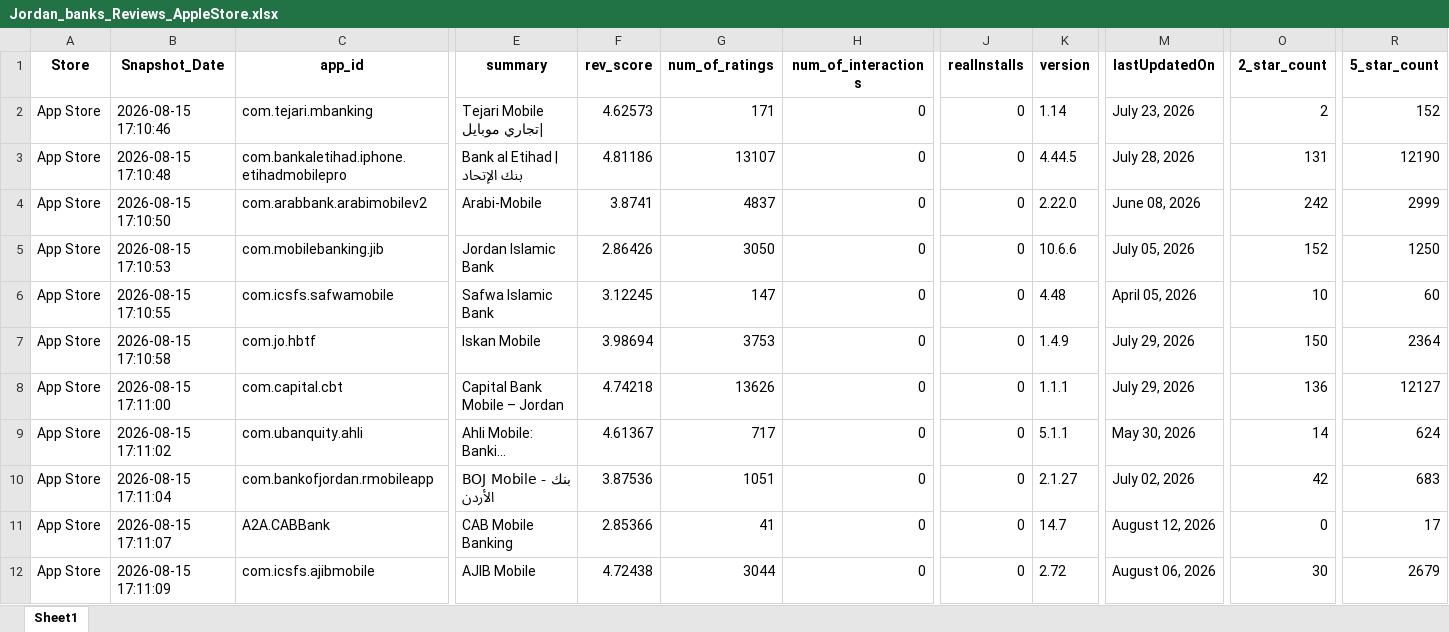
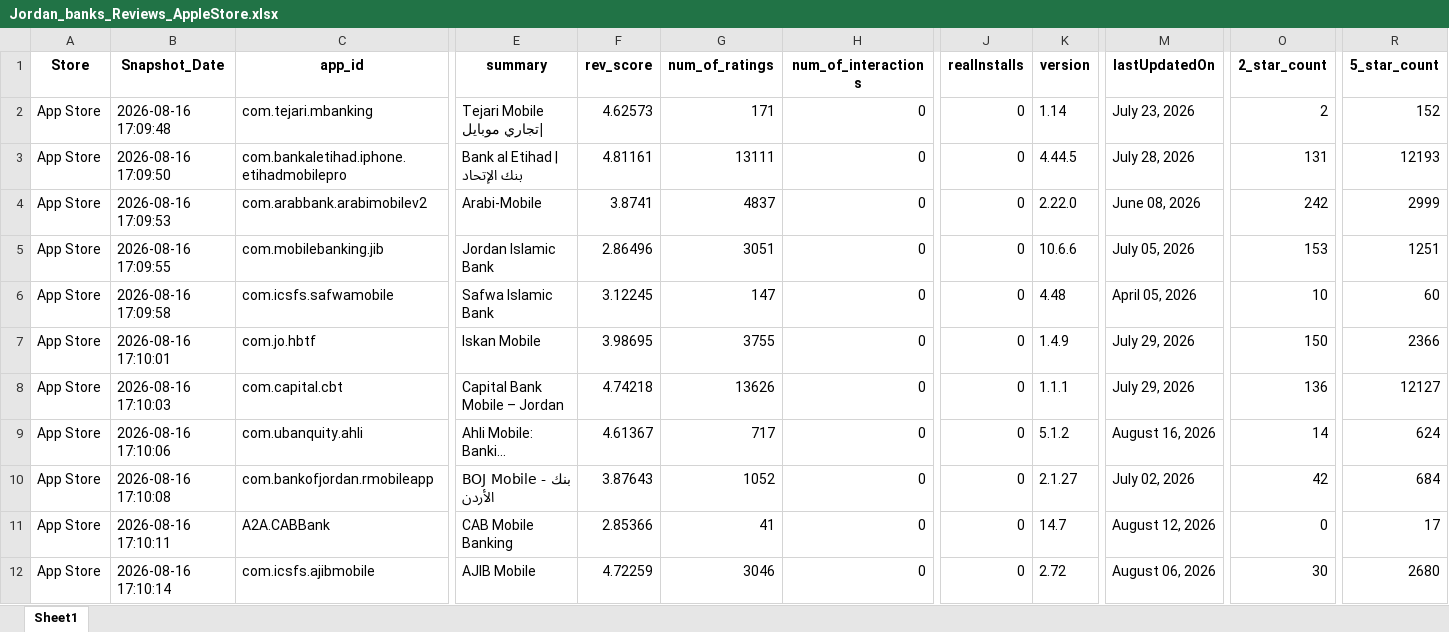
Before and after one commit to Joseph-Sal/jordan_banks_reviews_stats_data, an Excel workbook: data/Jordan_banks_Reviews_AppleStore.xlsx, sheet Sheet1, drawn as a sheet; only a part is shown, gaps mark what is left out; long unchanged cells end in …; values as stored, in another font and other column widths than the file's, no borders; the diff covers the shown part only; the diff names each change by its address in the sheet, - before the commit and + after, or states it on an @@ line.

```diff
--- a/data/Jordan_banks_Reviews_AppleStore.xlsx (sheet Sheet1)
+++ b/data/Jordan_banks_Reviews_AppleStore.xlsx (sheet Sheet1)
-B2 (Snapshot_Date): 2026-08-15 17:10:46
+B2 (Snapshot_Date): 2026-08-16 17:09:48
-B3 (Snapshot_Date): 2026-08-15 17:10:48
+B3 (Snapshot_Date): 2026-08-16 17:09:50
-F3 (rev_score): 4.81186
+F3 (rev_score): 4.81161
-G3 (num_of_ratings): 13107
+G3 (num_of_ratings): 13111
-R3 (5_star_count): 12190
+R3 (5_star_count): 12193
-B4 (Snapshot_Date): 2026-08-15 17:10:50
+B4 (Snapshot_Date): 2026-08-16 17:09:53
-B5 (Snapshot_Date): 2026-08-15 17:10:53
+B5 (Snapshot_Date): 2026-08-16 17:09:55
-F5 (rev_score): 2.86426
+F5 (rev_score): 2.86496
-G5 (num_of_ratings): 3050
+G5 (num_of_ratings): 3051
-O5 (2_star_count): 152
+O5 (2_star_count): 153
-R5 (5_star_count): 1250
+R5 (5_star_count): 1251
-B6 (Snapshot_Date): 2026-08-15 17:10:55
+B6 (Snapshot_Date): 2026-08-16 17:09:58
-B7 (Snapshot_Date): 2026-08-15 17:10:58
+B7 (Snapshot_Date): 2026-08-16 17:10:01
-F7 (rev_score): 3.98694
+F7 (rev_score): 3.98695
-G7 (num_of_ratings): 3753
+G7 (num_of_ratings): 3755
-R7 (5_star_count): 2364
+R7 (5_star_count): 2366
-B8 (Snapshot_Date): 2026-08-15 17:11:00
+B8 (Snapshot_Date): 2026-08-16 17:10:03
-B9 (Snapshot_Date): 2026-08-15 17:11:02
+B9 (Snapshot_Date): 2026-08-16 17:10:06
-K9 (version): 5.1.1
+K9 (version): 5.1.2
-M9 (lastUpdatedOn): May 30, 2026
+M9 (lastUpdatedOn): August 16, 2026
-B10 (Snapshot_Date): 2026-08-15 17:11:04
+B10 (Snapshot_Date): 2026-08-16 17:10:08
-F10 (rev_score): 3.87536
+F10 (rev_score): 3.87643
-G10 (num_of_ratings): 1051
+G10 (num_of_ratings): 1052
-R10 (5_star_count): 683
+R10 (5_star_count): 684
-B11 (Snapshot_Date): 2026-08-15 17:11:07
+B11 (Snapshot_Date): 2026-08-16 17:10:11
-B12 (Snapshot_Date): 2026-08-15 17:11:09
+B12 (Snapshot_Date): 2026-08-16 17:10:14
-F12 (rev_score): 4.72438
+F12 (rev_score): 4.72259
-G12 (num_of_ratings): 3044
+G12 (num_of_ratings): 3046
-R12 (5_star_count): 2679
+R12 (5_star_count): 2680
```
Also changed, not shown: 11 edited cells elsewhere in this sheet, data/Jordan_banks_Reviews_GooglePlay.xlsx.
